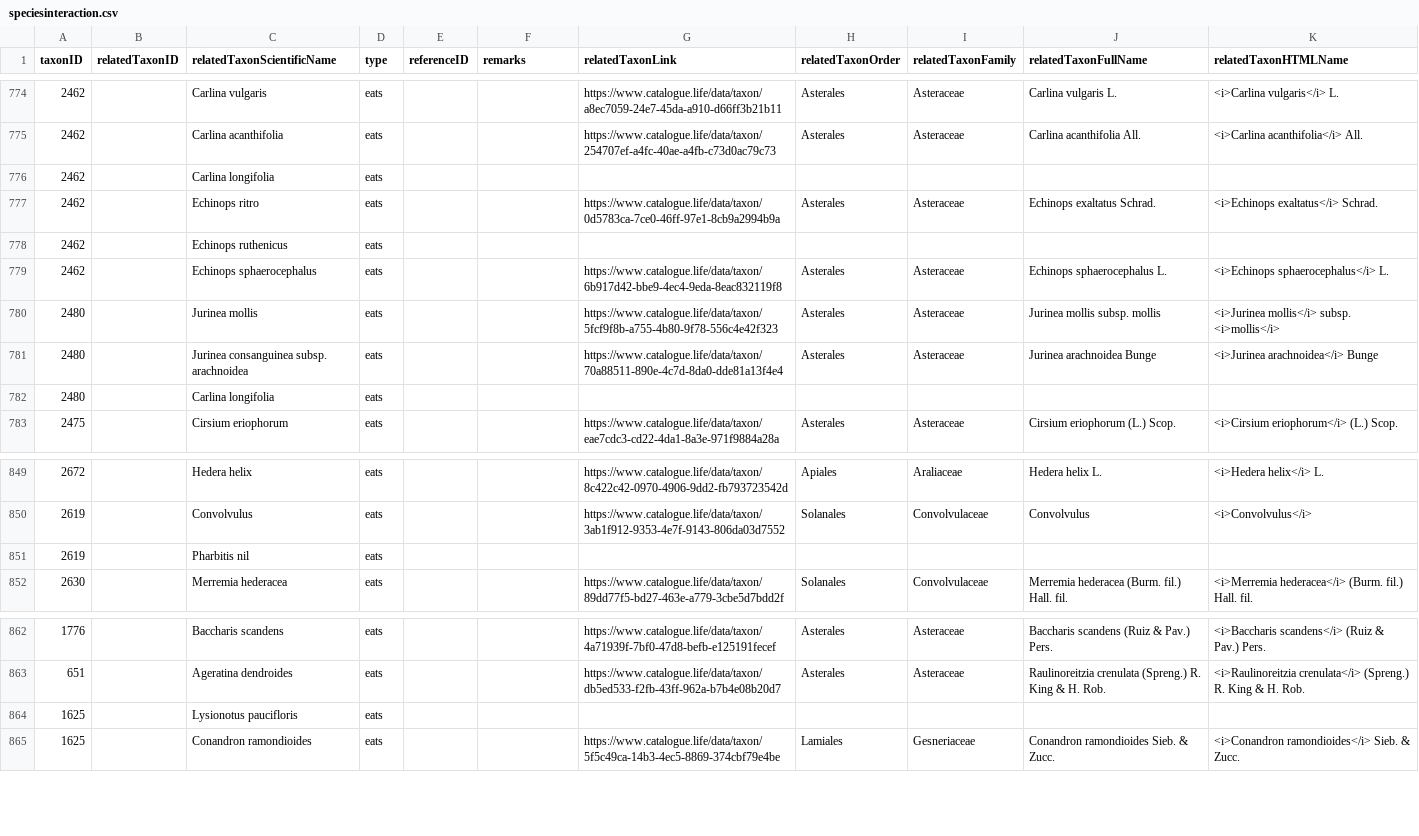
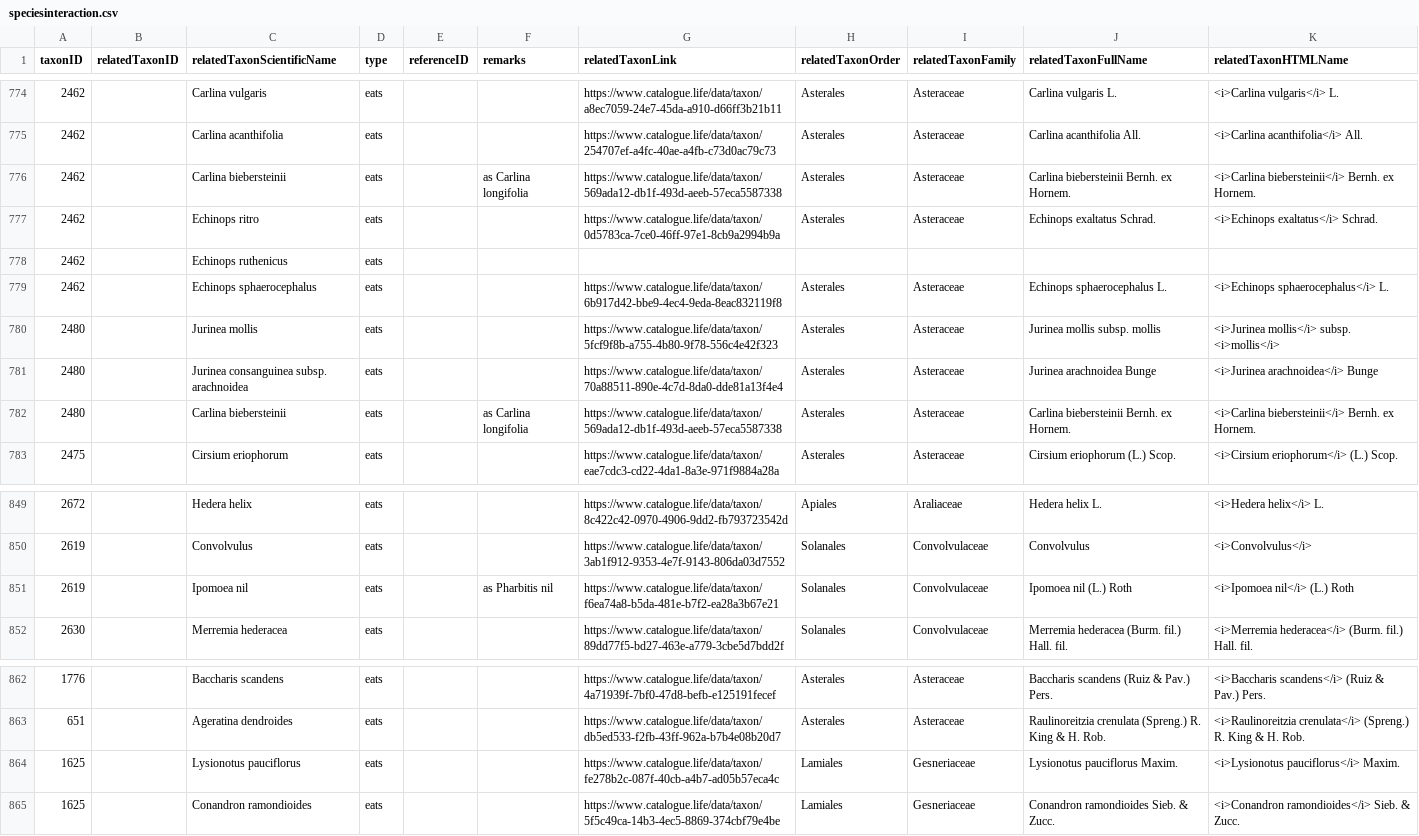
Before and after one commit to dhobern/pterophoroidea, a CSV file: coldp/data/speciesinteraction.csv, drawn as a sheet; only a part is shown, gaps mark what is left out.

Commit message:
COL links for related names

```diff
--- a/coldp/data/speciesinteraction.csv
+++ b/coldp/data/speciesinteraction.csv
@@ -775,3 +775,3 @@ taxonID,relatedTaxonID,relatedTaxonScientificName,type,referenceID,remarks,relat
 2462,,Carlina acanthifolia,eats,,,https://www.catalogue.life/data/taxon/254707ef-a4fc-40ae-a4fb-c73d0ac79c73,Asterales,Asteraceae,Carlina acanthifolia All.,<i>Carlina acanthifolia</i> All.
-2462,,Carlina longifolia,eats,,,,,,,
+2462,,Carlina biebersteinii,eats,,as Carlina longifolia,https://www.catalogue.life/data/taxon/569ada12-db1f-493d-aeeb-57eca5587338,Asterales,Asteraceae,Carlina biebersteinii Bernh. ex Hornem.,<i>Carlina biebersteinii</i> Bernh. ex Hornem.
 2462,,Echinops ritro,eats,,,https://www.catalogue.life/data/taxon/0d5783ca-7ce0-46ff-97e1-8cb9a2994b9a,Asterales,Asteraceae,Echinops exaltatus Schrad.,<i>Echinops exaltatus</i> Schrad.
@@ -781,3 +781,3 @@ taxonID,relatedTaxonID,relatedTaxonScientificName,type,referenceID,remarks,relat
 2480,,Jurinea consanguinea subsp. arachnoidea,eats,,,https://www.catalogue.life/data/taxon/70a88511-890e-4c7d-8da0-dde81a13f4e4,Asterales,Asteraceae,Jurinea arachnoidea Bunge,<i>Jurinea arachnoidea</i> Bunge
-2480,,Carlina longifolia,eats,,,,,,,
+2480,,Carlina biebersteinii,eats,,as Carlina longifolia,https://www.catalogue.life/data/taxon/569ada12-db1f-493d-aeeb-57eca5587338,Asterales,Asteraceae,Carlina biebersteinii Bernh. ex Hornem.,<i>Carlina biebersteinii</i> Bernh. ex Hornem.
 2475,,Cirsium eriophorum,eats,,,https://www.catalogue.life/data/taxon/eae7cdc3-cd22-4da1-8a3e-971f9884a28a,Asterales,Asteraceae,Cirsium eriophorum (L.) Scop.,<i>Cirsium eriophorum</i> (L.) Scop.
@@ -850,3 +850,3 @@ taxonID,relatedTaxonID,relatedTaxonScientificName,type,referenceID,remarks,relat
 2619,,Convolvulus,eats,,,https://www.catalogue.life/data/taxon/3ab1f912-9353-4e7f-9143-806da03d7552,Solanales,Convolvulaceae,Convolvulus,<i>Convolvulus</i>
-2619,,Pharbitis nil,eats,,,,,,,
+2619,,Ipomoea nil,eats,,as Pharbitis nil,https://www.catalogue.life/data/taxon/f6ea74a8-b5da-481e-b7f2-ea28a3b67e21,Solanales,Convolvulaceae,Ipomoea nil (L.) Roth,<i>Ipomoea nil</i> (L.) Roth
 2630,,Merremia hederacea,eats,,,https://www.catalogue.life/data/taxon/89dd77f5-bd27-463e-a779-3cbe5d7bdd2f,Solanales,Convolvulaceae,Merremia hederacea (Burm. fil.) Hall. fil.,<i>Merremia hederacea</i> (Burm. fil.) Hall. fil.
@@ -863,3 +863,3 @@ taxonID,relatedTaxonID,relatedTaxonScientificName,type,referenceID,remarks,relat
 651,,Ageratina dendroides,eats,,,https://www.catalogue.life/data/taxon/db5ed533-f2fb-43ff-962a-b7b4e08b20d7,Asterales,Asteraceae,Raulinoreitzia crenulata (Spreng.) R. King & H. Rob.,<i>Raulinoreitzia crenulata</i> (Spreng.) R. King & H. Rob.
-1625,,Lysionotus paucifloris,eats,,,,,,,
+1625,,Lysionotus pauciflorus,eats,,,https://www.catalogue.life/data/taxon/fe278b2c-087f-40cb-a4b7-ad05b57eca4c,Lamiales,Gesneriaceae,Lysionotus pauciflorus Maxim.,<i>Lysionotus pauciflorus</i> Maxim.
 1625,,Conandron ramondioides,eats,,,https://www.catalogue.life/data/taxon/5f5c49ca-14b3-4ec5-8869-374cbf79e4be,Lamiales,Gesneriaceae,Conandron ramondioides Sieb. & Zucc.,<i>Conandron ramondioides</i> Sieb. & Zucc.
```
